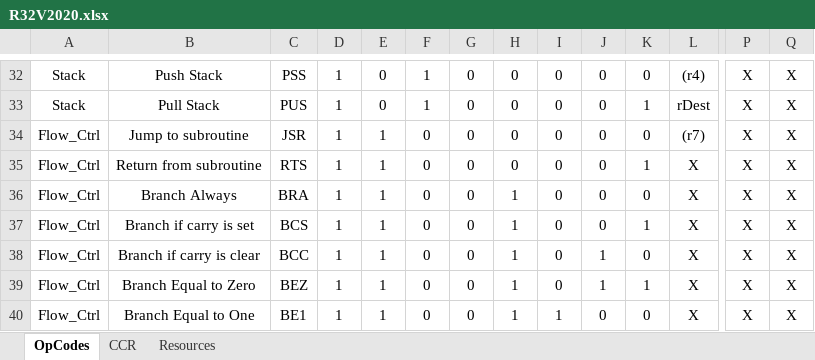
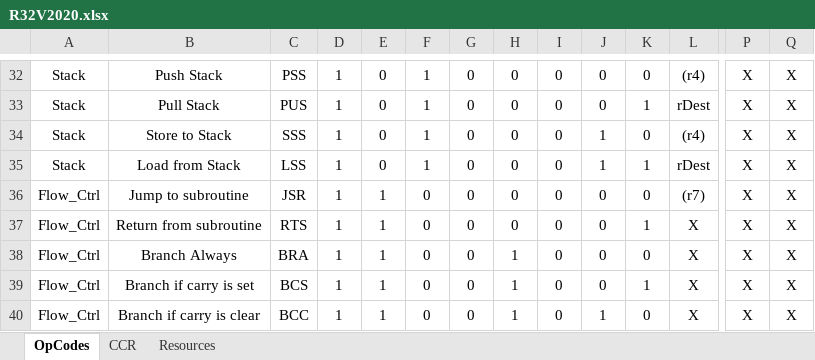
Before and after one commit to douggilliland/R32V2020, an Excel workbook: Architecture/OpCodes/R32V2020.xlsx, sheet OpCodes, drawn as a sheet; only a part is shown, gaps mark what is left out; the shorter side is filled out with more unchanged rows; values as stored, in another font and other column widths than the file's, no borders; rows hold the shown columns only; the diff names each change by its address in the sheet, - before the commit and + after, or states it on an @@ line.

```diff
--- a/Architecture/OpCodes/R32V2020.xlsx (sheet OpCodes)
+++ b/Architecture/OpCodes/R32V2020.xlsx (sheet OpCodes)
+row 34: Stack | Store to Stack | SSS | 1 | 0 | 1 | 0 | 0 | 0 | 1 | 0 | (r4) | X | X
+row 35: Stack | Load from Stack | LSS | 1 | 0 | 1 | 0 | 0 | 0 | 1 | 1 | rDest | X | X
```
Also changed, not shown: 2 other files.
